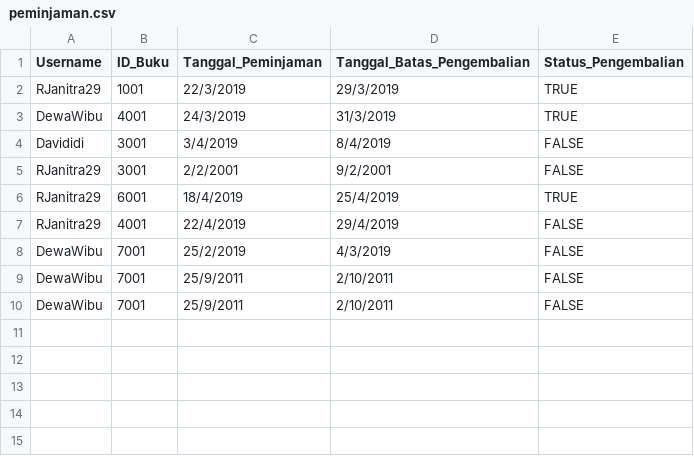
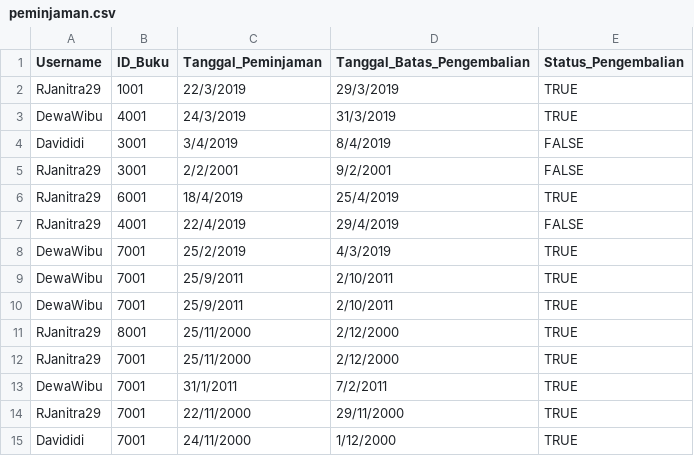
Before and after one commit to TFGungun/Tubes-Daspro, a CSV file: peminjaman.csv, drawn as a sheet.

```diff
--- a/peminjaman.csv
+++ b/peminjaman.csv
@@ -7,4 +7,9 @@ RJanitra29,6001,18/4/2019,25/4/2019,TRUE
 RJanitra29,4001,22/4/2019,29/4/2019,FALSE
-DewaWibu,7001,25/2/2019,4/3/2019,FALSE
-DewaWibu,7001,25/9/2011,2/10/2011,FALSE
-DewaWibu,7001,25/9/2011,2/10/2011,FALSE
+DewaWibu,7001,25/2/2019,4/3/2019,TRUE
+DewaWibu,7001,25/9/2011,2/10/2011,TRUE
+DewaWibu,7001,25/9/2011,2/10/2011,TRUE
+RJanitra29,8001,25/11/2000,2/12/2000,TRUE
+RJanitra29,7001,25/11/2000,2/12/2000,TRUE
+DewaWibu,7001,31/1/2011,7/2/2011,TRUE
+RJanitra29,7001,22/11/2000,29/11/2000,TRUE
+Davididi,7001,24/11/2000,1/12/2000,TRUE
```
Also changed, not shown: buku.csv, user.csv, 12 other files.
